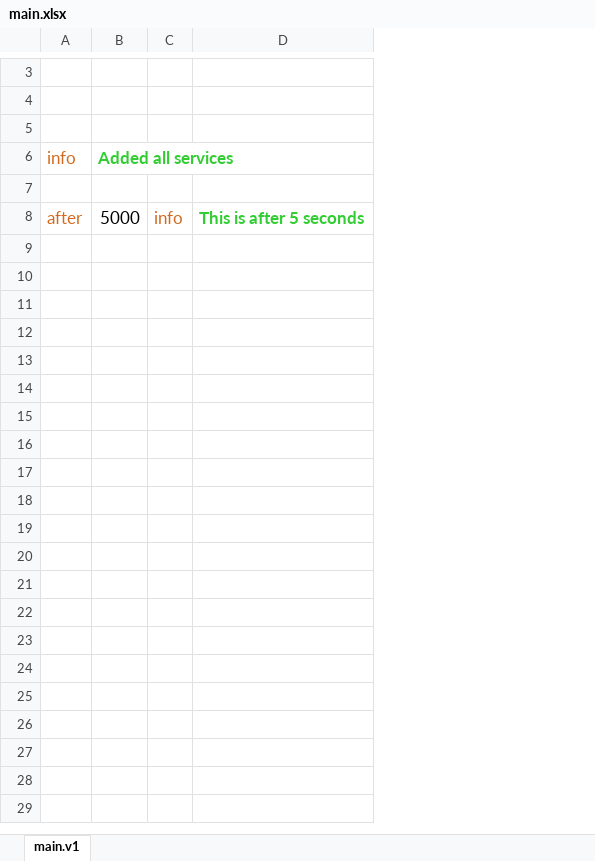
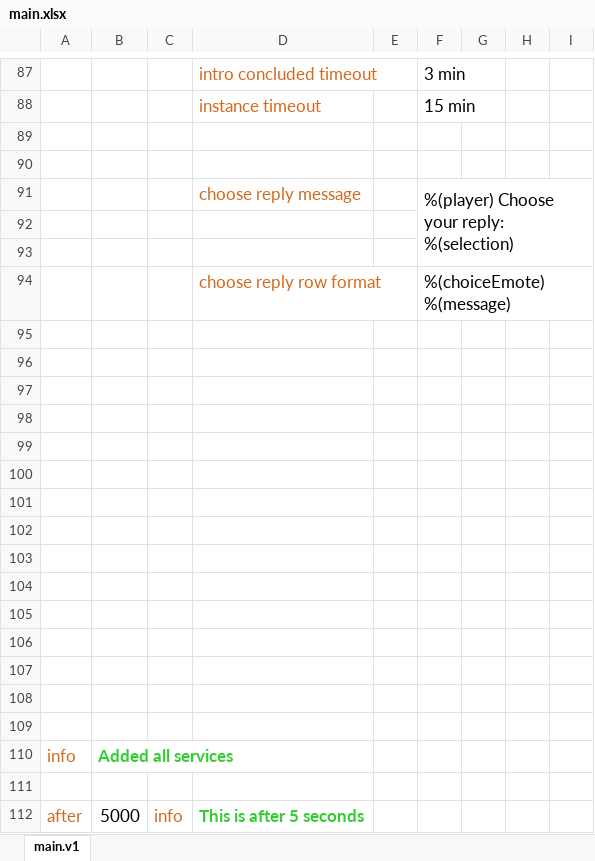
Before and after one commit to imzahahs/DiscordNarrator, an Excel workbook: main.xlsx, sheet main.v1, drawn as a sheet; only a part is shown, gaps mark what is left out; values as stored, in another font and other column widths than the file's, no borders; charts and pictures not drawn; removed rows and columns are numbered as before the commit, all else as after; ↵ is a line break in a cell; the diff covers the shown part only; the diff names each change by its address in the sheet, - before the commit and + after, or states it on an @@ line.

```diff
--- a/main.xlsx (sheet main.v1)
+++ b/main.xlsx (sheet main.v1)
-column D, row 8: This is after 5 seconds
+column D, row 112: This is after 5 seconds
+column E, empty
+column F, empty
+column G, empty
+column H, empty
+column I, empty
+row 87:  |  |  | intro concluded timeout |  | 3 min
+row 88:  |  |  | instance timeout |  | 15 min
+row 89: (empty)
+row 90: (empty)
+row 91:  |  |  | choose reply message |  | %(player) Choose your reply: ↵ %(selection)
+row 92: (empty)
+row 93: (empty)
+row 94:  |  |  | choose reply row format |  | %(choiceEmote) %(message)
+row 95: (empty)
+row 96: (empty)
+row 97: (empty)
+row 98: (empty)
+row 99: (empty)
+row 100: (empty)
+row 101: (empty)
+row 102: (empty)
+row 103: (empty)
+row 104: (empty)
+row 105: (empty)
+row 106: (empty)
```
Also changed, not shown: 84 added rows elsewhere in this sheet, 1 other file.
